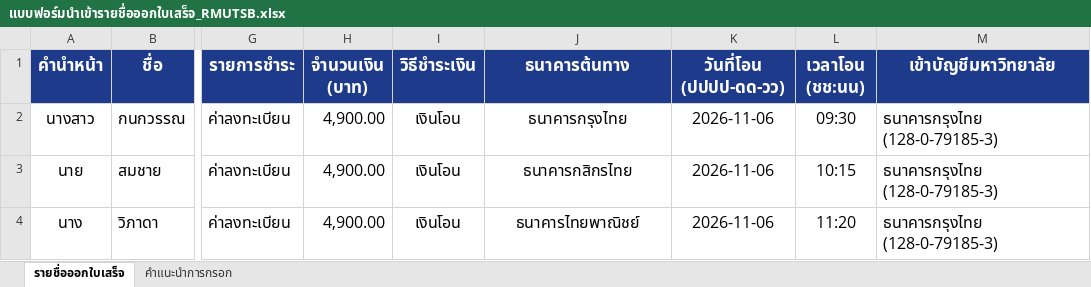
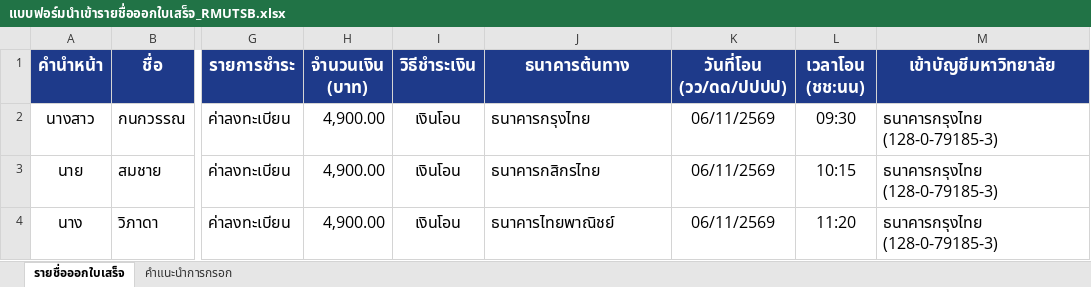
Before and after one commit to 646fpng6d6-creator/rmutsb-receipt-system, an Excel workbook: แบบฟอร์มนำเข้ารายชื่อออกใบเสร็จ_RMUTSB.xlsx, sheet รายชื่อออกใบเสร็จ, drawn as a sheet; only a part is shown, gaps mark what is left out; values as stored, in another font and other column widths than the file's, no borders; the diff names each change by its address in the sheet, - before the commit and + after, or states it on an @@ line.

Commit message:
feat: Use Thai Buddhist Era date format (วว/ดด/ปปปป) for transfer date in batch template and parser

```diff
--- a/แบบฟอร์มนำเข้ารายชื่อออกใบเสร็จ_RMUTSB.xlsx (sheet รายชื่อออกใบเสร็จ)
+++ b/แบบฟอร์มนำเข้ารายชื่อออกใบเสร็จ_RMUTSB.xlsx (sheet รายชื่อออกใบเสร็จ)
-K1: วันที่โอน (ปปปป-ดด-วว)
+K1: วันที่โอน (วว/ดด/ปปปป)
-J2:J4 alignment: center
+J2:J4 alignment: left
-K2:K4 (วันที่โอน (วว/ดด/ปปปป)): 2026-11-06
+K2:K4 (วันที่โอน (วว/ดด/ปปปป)): 06/11/2569
```
Also changed, not shown: sheet คำแนะนำการกรอก, 2 other files.
